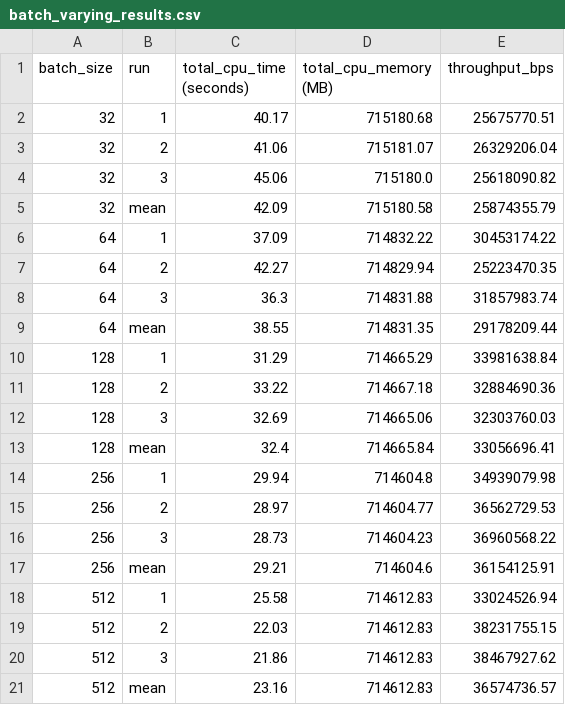
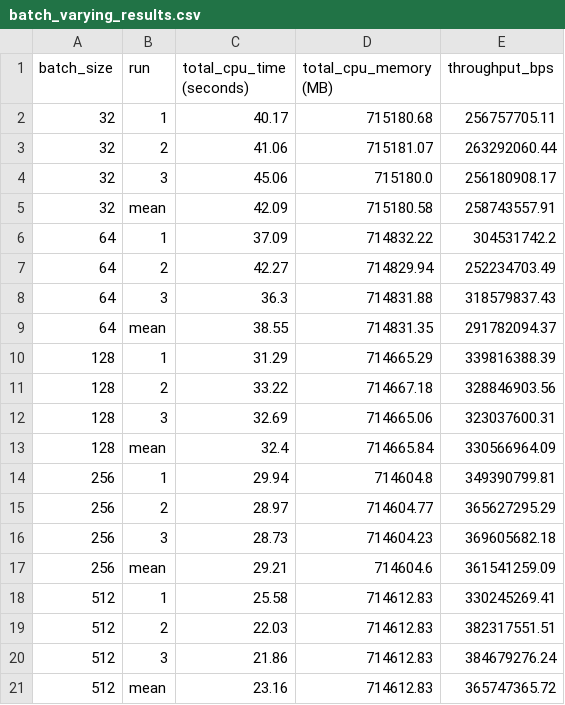
Before and after one commit to mstaylor/AI-for-Astronomy, a CSV file: aws/results/batch_varying_results.csv, drawn as a sheet.

```diff
--- a/aws/results/batch_varying_results.csv
+++ b/aws/results/batch_varying_results.csv
@@ -1,21 +1,21 @@
 batch_size,run,total_cpu_time (seconds),total_cpu_memory (MB),throughput_bps
-32,1,40.17,715180.68,25675770.51
-32,2,41.06,715181.07,26329206.04
-32,3,45.06,715180.0,25618090.82
-32,mean,42.09,715180.58,25874355.79
-64,1,37.09,714832.22,30453174.22
-64,2,42.27,714829.94,25223470.35
-64,3,36.3,714831.88,31857983.74
-64,mean,38.55,714831.35,29178209.44
-128,1,31.29,714665.29,33981638.84
-128,2,33.22,714667.18,32884690.36
-128,3,32.69,714665.06,32303760.03
-128,mean,32.4,714665.84,33056696.41
-256,1,29.94,714604.8,34939079.98
-256,2,28.97,714604.77,36562729.53
-256,3,28.73,714604.23,36960568.22
-256,mean,29.21,714604.6,36154125.91
-512,1,25.58,714612.83,33024526.94
-512,2,22.03,714612.83,38231755.15
-512,3,21.86,714612.83,38467927.62
-512,mean,23.16,714612.83,36574736.57
+32,1,40.17,715180.68,256757705.11
+32,2,41.06,715181.07,263292060.44
+32,3,45.06,715180.0,256180908.17
+32,mean,42.09,715180.58,258743557.91
+64,1,37.09,714832.22,304531742.2
+64,2,42.27,714829.94,252234703.49
+64,3,36.3,714831.88,318579837.43
+64,mean,38.55,714831.35,291782094.37
+128,1,31.29,714665.29,339816388.39
+128,2,33.22,714667.18,328846903.56
+128,3,32.69,714665.06,323037600.31
+128,mean,32.4,714665.84,330566964.09
+256,1,29.94,714604.8,349390799.81
+256,2,28.97,714604.77,365627295.29
+256,3,28.73,714604.23,369605682.18
+256,mean,29.21,714604.6,361541259.09
+512,1,25.58,714612.83,330245269.41
+512,2,22.03,714612.83,382317551.51
+512,3,21.86,714612.83,384679276.24
+512,mean,23.16,714612.83,365747365.72
```
Also changed, not shown: aws/results/result_stats.csv, 5 other files.
